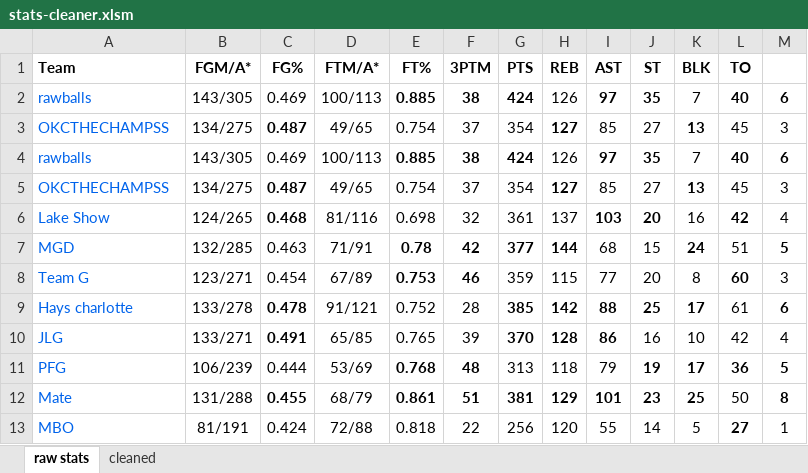
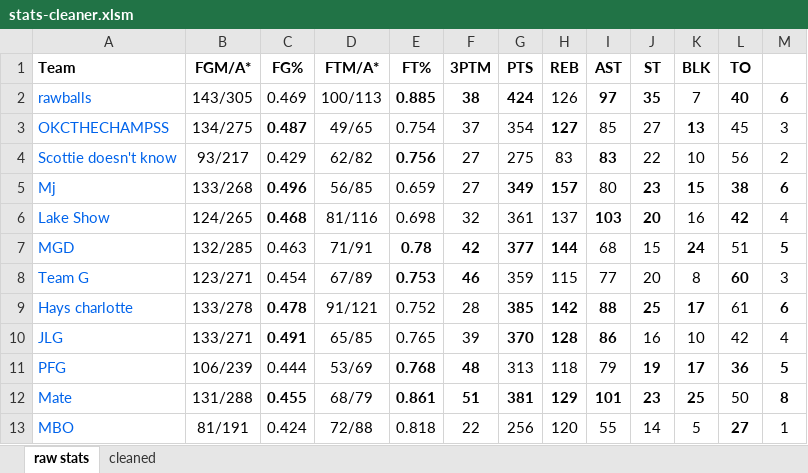
Before and after one commit to robolsmath/supply-fantasy, an Excel workbook: nbafantasy-data/stats-cleaner.xlsm, sheet raw stats, drawn as a sheet; values as stored, in another font and other column widths than the file's, no borders; removed rows and columns are numbered as before the commit, all else as after; the diff names each change by its address in the sheet, - before the commit and + after, or states it on an @@ line.

```diff
--- a/nbafantasy-data/stats-cleaner.xlsm (sheet raw stats)
+++ b/nbafantasy-data/stats-cleaner.xlsm (sheet raw stats)
-row 4: rawballs | 143/305 | 0.469 | 100/113 | 0.885 | 38 | 424 | 126 | 97 | 35 | 7 | 40 | 6
-row 5: OKCTHECHAMPSS | 134/275 | 0.487 | 49/65 | 0.754 | 37 | 354 | 127 | 85 | 27 | 13 | 45 | 3
+row 4: Scottie doesn't know | 93/217 | 0.429 | 62/82 | 0.756 | 27 | 275 | 83 | 83 | 22 | 10 | 56 | 2
+row 5: Mj | 133/268 | 0.496 | 56/85 | 0.659 | 27 | 349 | 157 | 80 | 23 | 15 | 38 | 6
```
Also changed, not shown: sheet cleaned, 1 other file.
